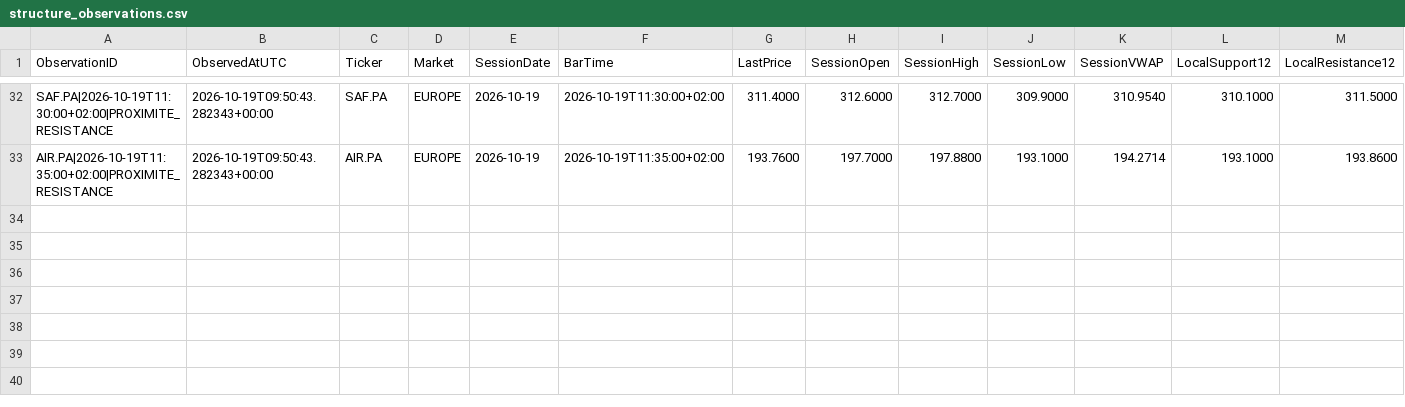
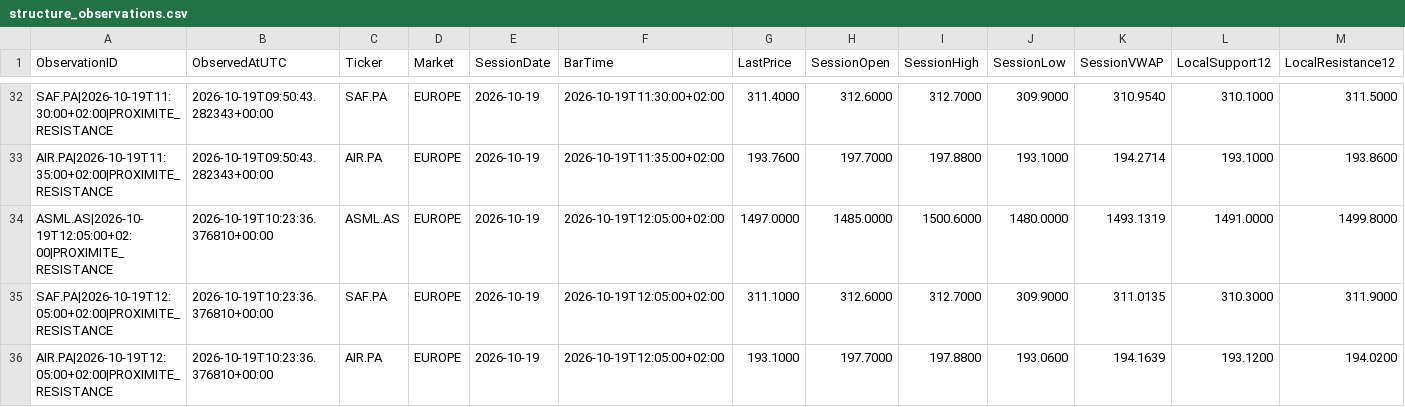
Before and after one commit to Thameur95/investment-assistant, a CSV file: historical_lab/results/structure_observations.csv, drawn as a sheet; only a part is shown, gaps mark what is left out; rows hold the shown columns only; the diff names each change by its address in the sheet, - before the commit and + after, or states it on an @@ line.

```diff
--- a/historical_lab/results/structure_observations.csv
+++ b/historical_lab/results/structure_observations.csv
+row 34: ASML.AS|2026-10-19T12:05:00+02:00|PROXIMITE_RESISTANCE | 2026-10-19T10:23:36.376810+00:00 | ASML.AS | EUROPE | 2026-10-19 | 2026-10-19T12:05:00+02:00 | 1497.0000 | 1485.0000 | 1500.6000 | 1480.0000 | 1493.1319 | 1491.0000 | 1499.8000
+row 35: SAF.PA|2026-10-19T12:05:00+02:00|PROXIMITE_RESISTANCE | 2026-10-19T10:23:36.376810+00:00 | SAF.PA | EUROPE | 2026-10-19 | 2026-10-19T12:05:00+02:00 | 311.1000 | 312.6000 | 312.7000 | 309.9000 | 311.0135 | 310.3000 | 311.9000
+row 36: AIR.PA|2026-10-19T12:05:00+02:00|PROXIMITE_RESISTANCE | 2026-10-19T10:23:36.376810+00:00 | AIR.PA | EUROPE | 2026-10-19 | 2026-10-19T12:05:00+02:00 | 193.1000 | 197.7000 | 197.8800 | 193.0600 | 194.1639 | 193.1200 | 194.0200
```
Also changed, not shown: historical_lab/results/structure_shadow_cash.csv, historical_lab/results/structure_shadow_state.csv, 7 other files.
